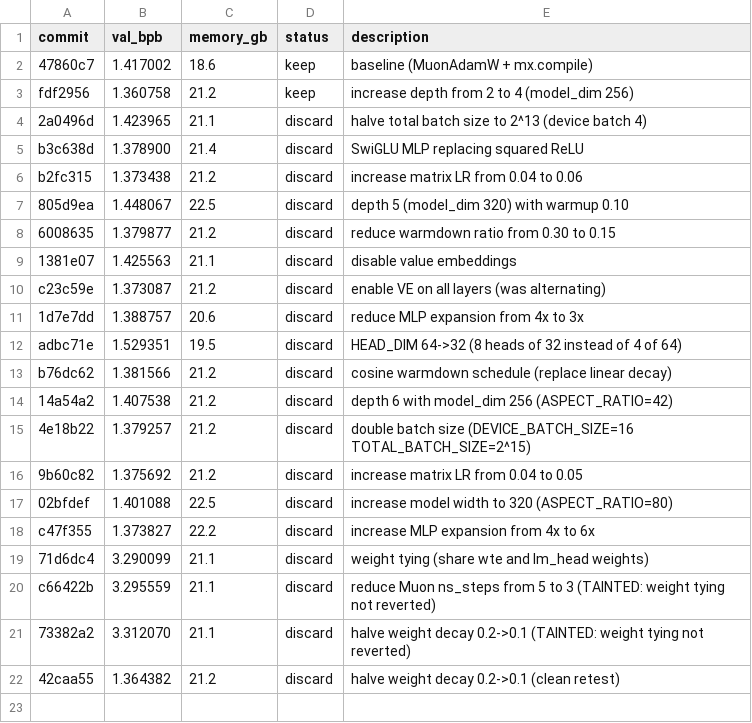
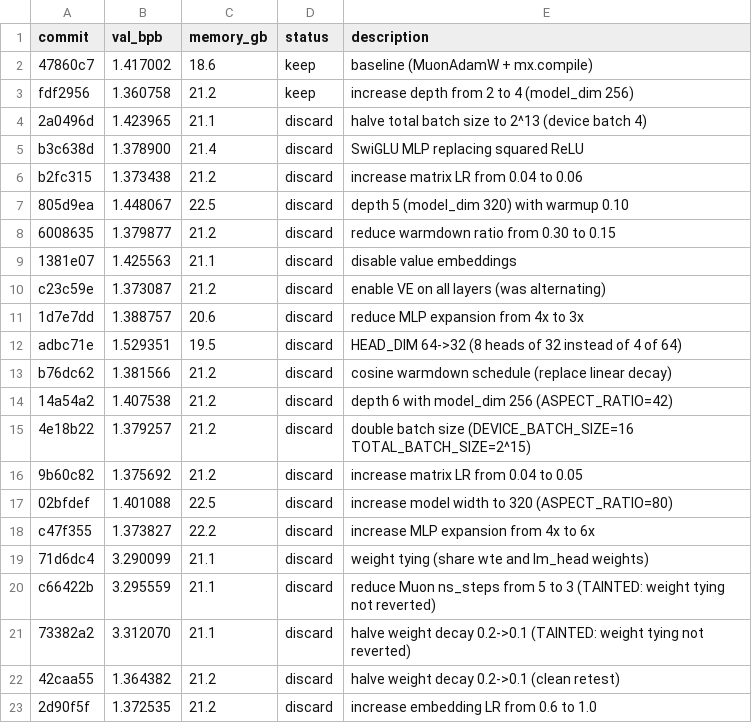
Before and after one commit to reowens/autoresearch-mlx, a TSV file: results.tsv, drawn as a sheet; the diff names each change by its address in the sheet, - before the commit and + after, or states it on an @@ line.

Commit message:
discard: increase embedding LR from 0.6 to 1.0

```diff
--- a/results.tsv
+++ b/results.tsv
+row 23: 2d90f5f | 1.372535 | 21.2 | discard | increase embedding LR from 0.6 to 1.0
```
Also changed, not shown: 1 other file.
